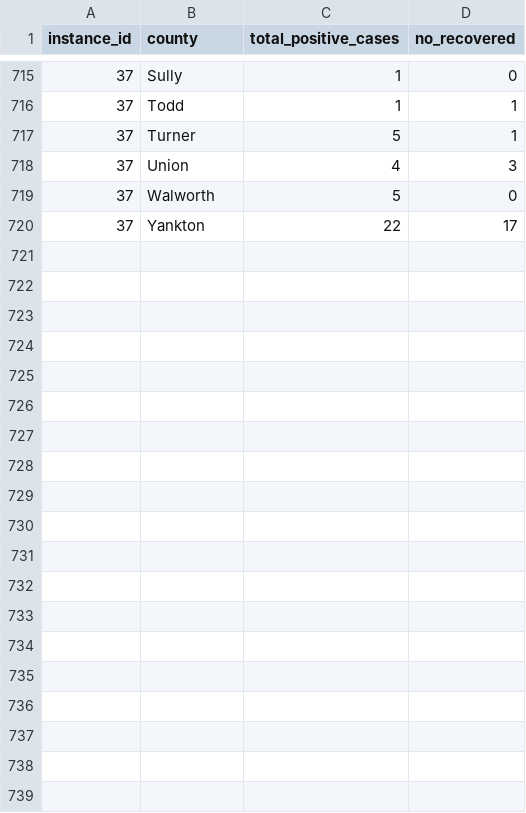
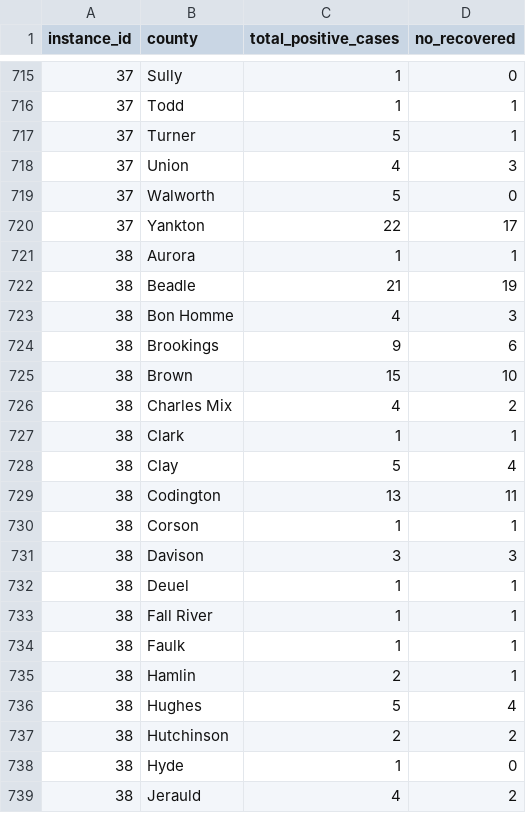
Before and after one commit to mlamias/COVID-19-SouthDakota, a CSV file: COVID_19_SD_COUNTIES_DATA.csv, drawn as a sheet; only a part is shown, gaps mark what is left out; the diff covers the shown part only; the diff names each change by its address in the sheet, - before the commit and + after, or states it on an @@ line.

```diff
--- a/COVID_19_SD_COUNTIES_DATA.csv
+++ b/COVID_19_SD_COUNTIES_DATA.csv
+row 721: 38 | Aurora | 1 | 1
+row 722: 38 | Beadle | 21 | 19
+row 723: 38 | Bon Homme | 4 | 3
+row 724: 38 | Brookings | 9 | 6
+row 725: 38 | Brown | 15 | 10
+row 726: 38 | Charles Mix | 4 | 2
+row 727: 38 | Clark | 1 | 1
+row 728: 38 | Clay | 5 | 4
+row 729: 38 | Codington | 13 | 11
+row 730: 38 | Corson | 1 | 1
+row 731: 38 | Davison | 3 | 3
+row 732: 38 | Deuel | 1 | 1
+row 733: 38 | Fall River | 1 | 1
+row 734: 38 | Faulk | 1 | 1
+row 735: 38 | Hamlin | 2 | 1
+row 736: 38 | Hughes | 5 | 4
+row 737: 38 | Hutchinson | 2 | 2
+row 738: 38 | Hyde | 1 | 0
+row 739: 38 | Jerauld | 4 | 2
```
Also changed, not shown: 21 added rows elsewhere in this file, COVID_19_SD_DATA.csv, 2 other files.
